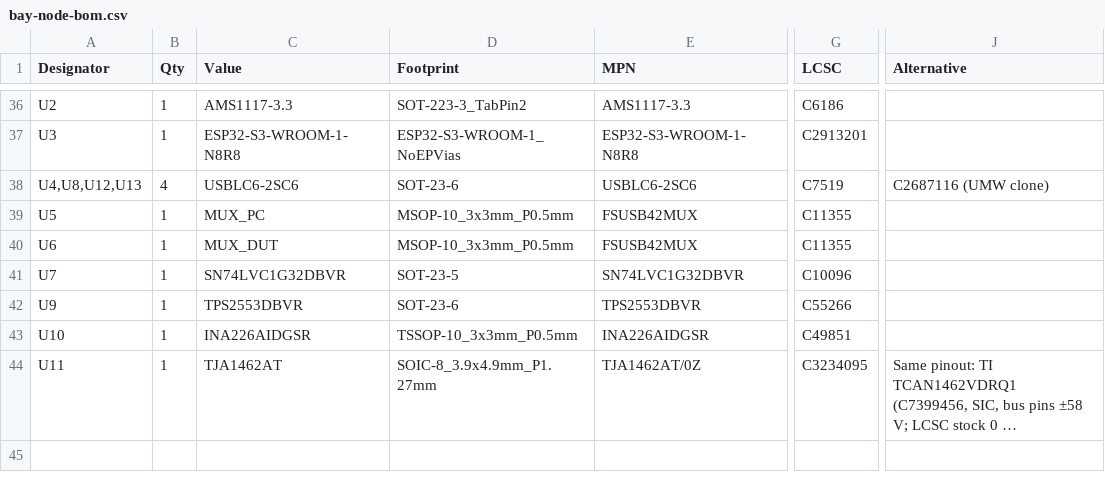
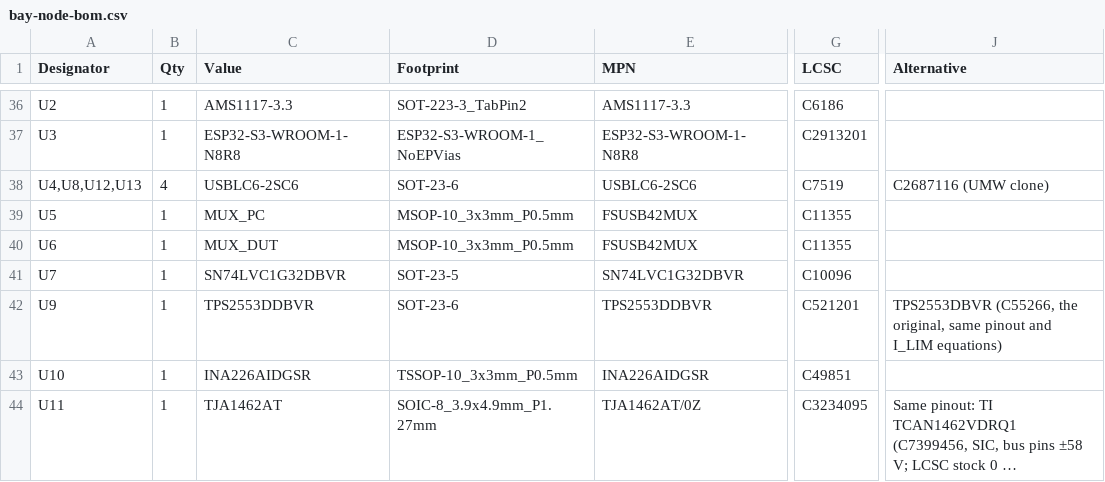
Before and after one commit to kartben/hw-testing-rack, a CSV file: electronics/bay-node/bay-node-bom.csv, drawn as a sheet; only a part is shown, gaps mark what is left out; long unchanged cells end in …; the diff names each change by its address in the sheet, - before the commit and + after, or states it on an @@ line.

```diff
--- a/electronics/bay-node/bay-node-bom.csv
+++ b/electronics/bay-node/bay-node-bom.csv
-C42 (Value): TPS2553DBVR
+C42 (Value): TPS2553DDBVR
-E42 (MPN): TPS2553DBVR
+E42 (MPN): TPS2553DDBVR
-G42 (LCSC): C55266
+G42 (LCSC): C521201
-J42 (Alternative): (empty)
+J42 (Alternative): TPS2553DBVR (C55266, the original, same pinout and I_LIM equations)
```
Also changed, not shown: bom/rack-bom.csv, electronics/bay-node/fab/bay-node-bom-jlcpcb.csv, 10 other files.
